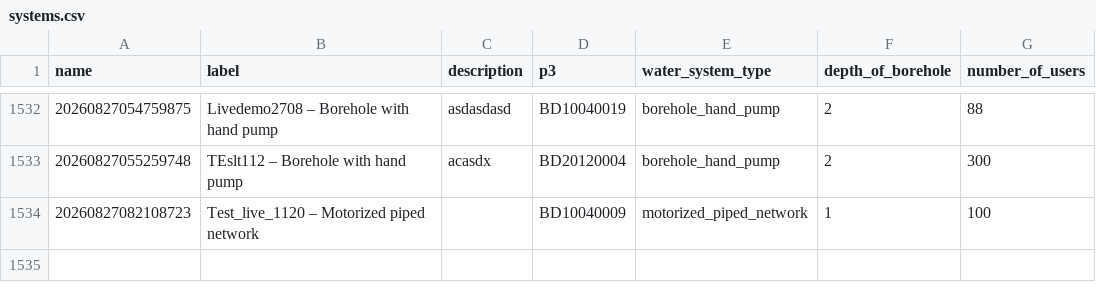
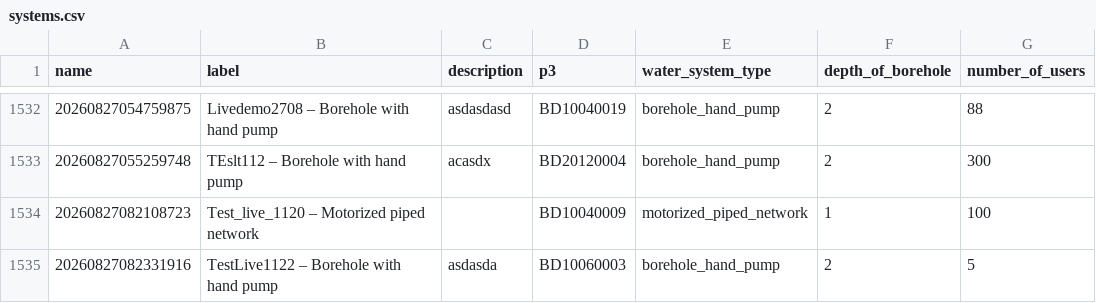
Before and after one commit to osmanburcu/Watercheck, a CSV file: data/systems.csv, drawn as a sheet; only a part is shown, gaps mark what is left out; the diff names each change by its address in the sheet, - before the commit and + after, or states it on an @@ line.

Commit message:
Upload CSV from Power Automate

```diff
--- a/data/systems.csv
+++ b/data/systems.csv
+row 1535: 20260827082331916 | TestLive1122 – Borehole with hand pump | asdasda | BD10060003 | borehole_hand_pump | 2 | 5
```
